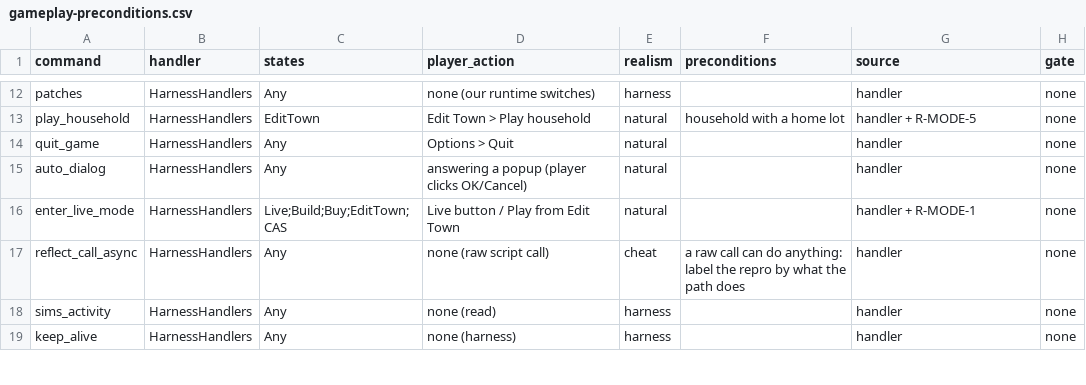
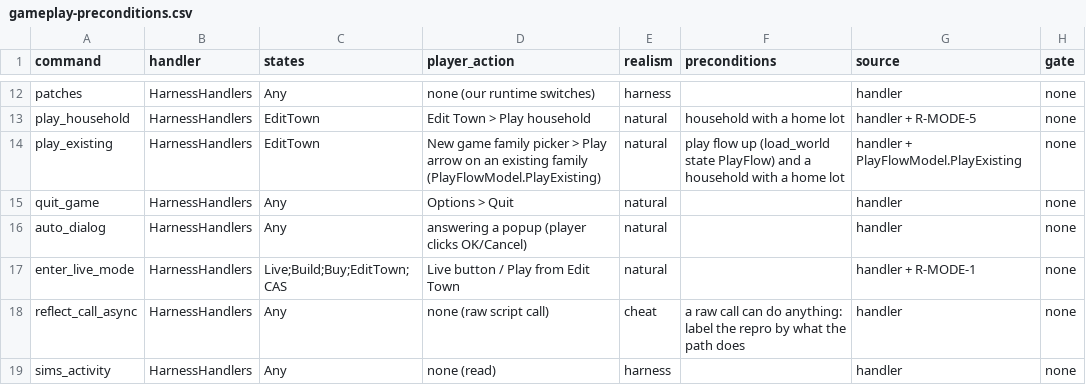
Before and after one commit to rodneypantonial/sims3-modernization, a CSV file: docs/data/gameplay-preconditions.csv, drawn as a sheet; only a part is shown, gaps mark what is left out; the shorter side is filled out with more unchanged rows.

```diff
--- a/docs/data/gameplay-preconditions.csv
+++ b/docs/data/gameplay-preconditions.csv
@@ -13,2 +13,3 @@ patches,HarnessHandlers,Any,none (our runtime switches),harness,,handler,none
 play_household,HarnessHandlers,EditTown,Edit Town > Play household,natural,household with a home lot,handler + R-MODE-5,none
+play_existing,HarnessHandlers,EditTown,New game family picker > Play arrow on an existing family (PlayFlowModel.PlayExisting),natural,play flow up (load_world state PlayFlow) and a household with a home lot,handler + PlayFlowModel.PlayExisting,none
 quit_game,HarnessHandlers,Any,Options > Quit,natural,,handler,none
```
Also changed, not shown: 5 other files.
